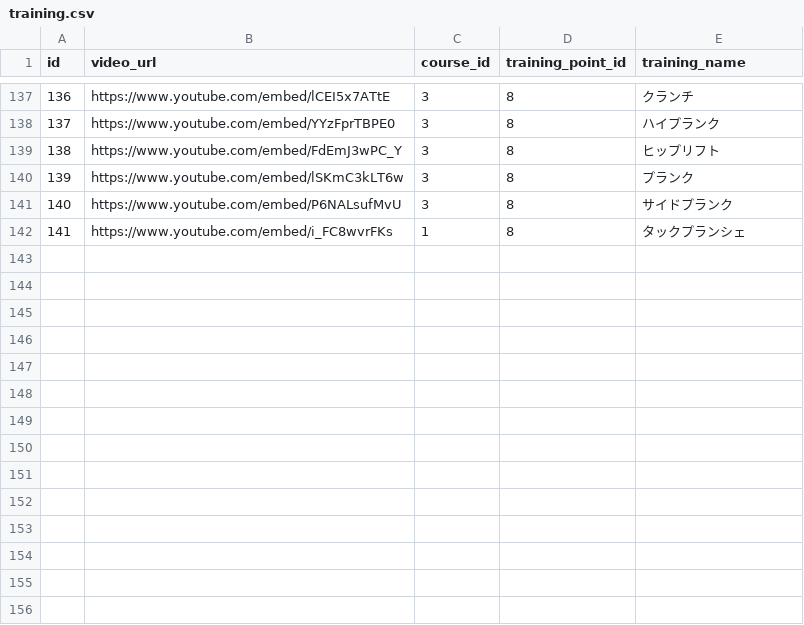
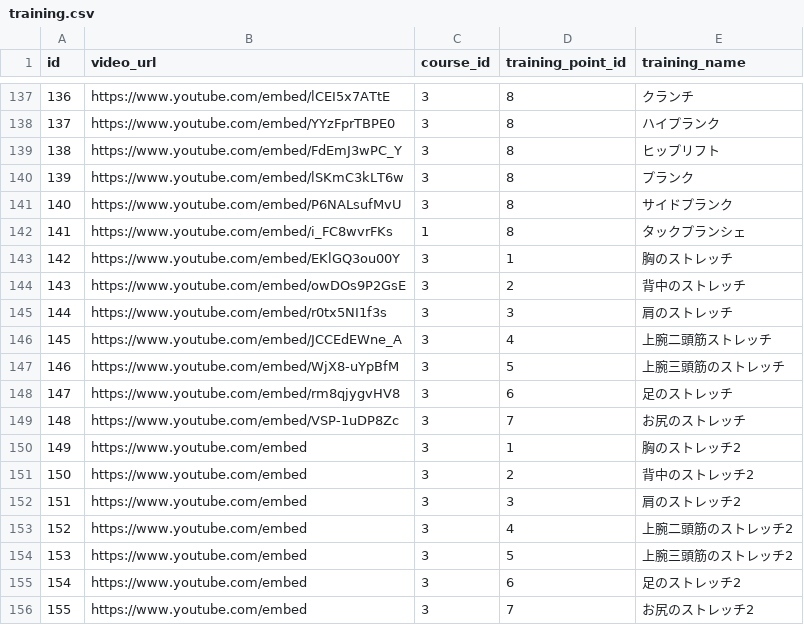
Before and after one commit to MasahiroYoshiichi/php-workout-app, a CSV file: storage/masterData/training.csv, drawn as a sheet; only a part is shown, gaps mark what is left out.

```diff
--- a/storage/masterData/training.csv
+++ b/storage/masterData/training.csv
@@ -142 +142,15 @@ id,video_url,course_id,training_point_id,training_name
 141,https://www.youtube.com/embed/i_FC8wvrFKs,1,8,タックプランシェ
+142,https://www.youtube.com/embed/EKlGQ3ou00Y,3,1,胸のストレッチ
+143,https://www.youtube.com/embed/owDOs9P2GsE,3,2,背中のストレッチ
+144,https://www.youtube.com/embed/r0tx5NI1f3s,3,3,肩のストレッチ
+145,https://www.youtube.com/embed/JCCEdEWne_A,3,4,上腕二頭筋ストレッチ
+146,https://www.youtube.com/embed/WjX8-uYpBfM,3,5,上腕三頭筋のストレッチ
+147,https://www.youtube.com/embed/rm8qjygvHV8,3,6,足のストレッチ
+148,https://www.youtube.com/embed/VSP-1uDP8Zc,3,7,お尻のストレッチ
+149,https://www.youtube.com/embed,3,1,胸のストレッチ2
+150,https://www.youtube.com/embed,3,2,背中のストレッチ2
+151,https://www.youtube.com/embed,3,3,肩のストレッチ2
+152,https://www.youtube.com/embed,3,4,上腕二頭筋のストレッチ2
+153,https://www.youtube.com/embed,3,5,上腕三頭筋のストレッチ2
+154,https://www.youtube.com/embed,3,6,足のストレッチ2
+155,https://www.youtube.com/embed,3,7,お尻のストレッチ2
```
Also changed, not shown: 27 other files.
